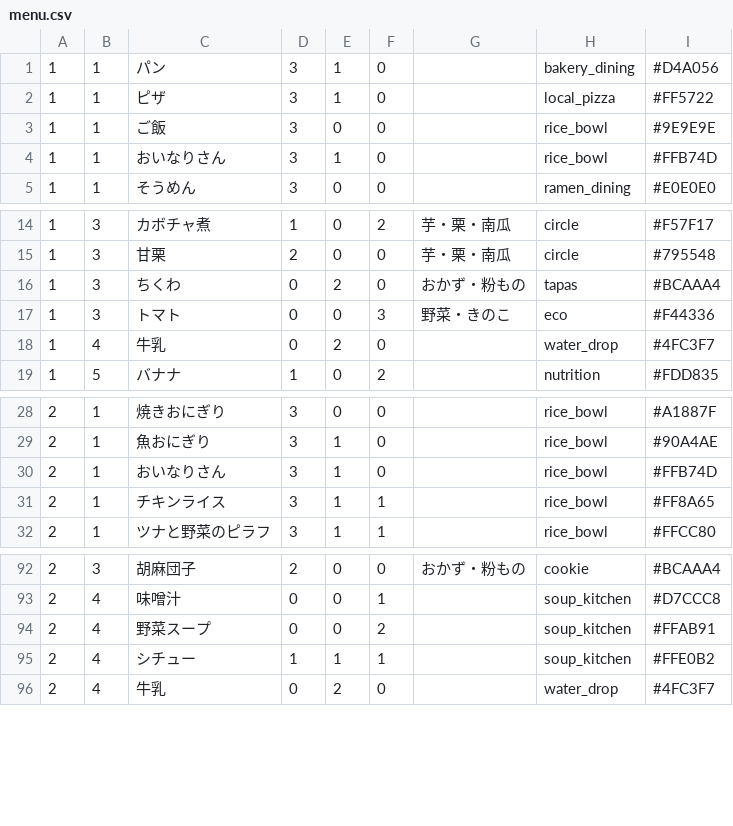
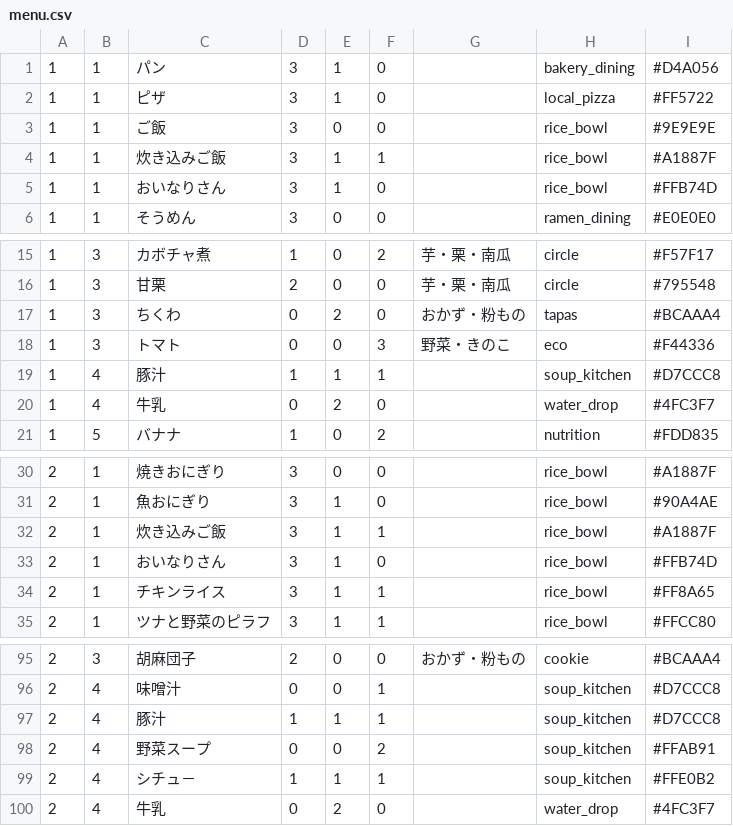
Before and after one commit to fuga4/Complete_meal_menu, a CSV file: menu.csv, drawn as a sheet; only a part is shown, gaps mark what is left out.

Commit message:
menu.csv を更新

```diff
--- a/menu.csv
+++ b/menu.csv
@@ -3,2 +3,3 @@
 1,1,ご飯,3,0,0,,rice_bowl,#9E9E9E
+1,1,炊き込みご飯,3,1,1,,rice_bowl,#A1887F
 1,1,おいなりさん,3,1,0,,rice_bowl,#FFB74D
@@ -17,2 +18,3 @@
 1,3,トマト,0,0,3,野菜・きのこ,eco,#F44336
+1,4,豚汁,1,1,1,,soup_kitchen,#D7CCC8
 1,4,牛乳,0,2,0,,water_drop,#4FC3F7
@@ -29,2 +31,3 @@
 2,1,魚おにぎり,3,1,0,,rice_bowl,#90A4AE
+2,1,炊き込みご飯,3,1,1,,rice_bowl,#A1887F
 2,1,おいなりさん,3,1,0,,rice_bowl,#FFB74D
@@ -93,4 +96,5 @@
 2,4,味噌汁,0,0,1,,soup_kitchen,#D7CCC8
+2,4,豚汁,1,1,1,,soup_kitchen,#D7CCC8
 2,4,野菜スープ,0,0,2,,soup_kitchen,#FFAB91
-2,4,シチュー,1,1,1,,soup_kitchen,#FFE0B2
+2,4,シチュ－,1,1,1,,soup_kitchen,#FFE0B2
 2,4,牛乳,0,2,0,,water_drop,#4FC3F7
```
